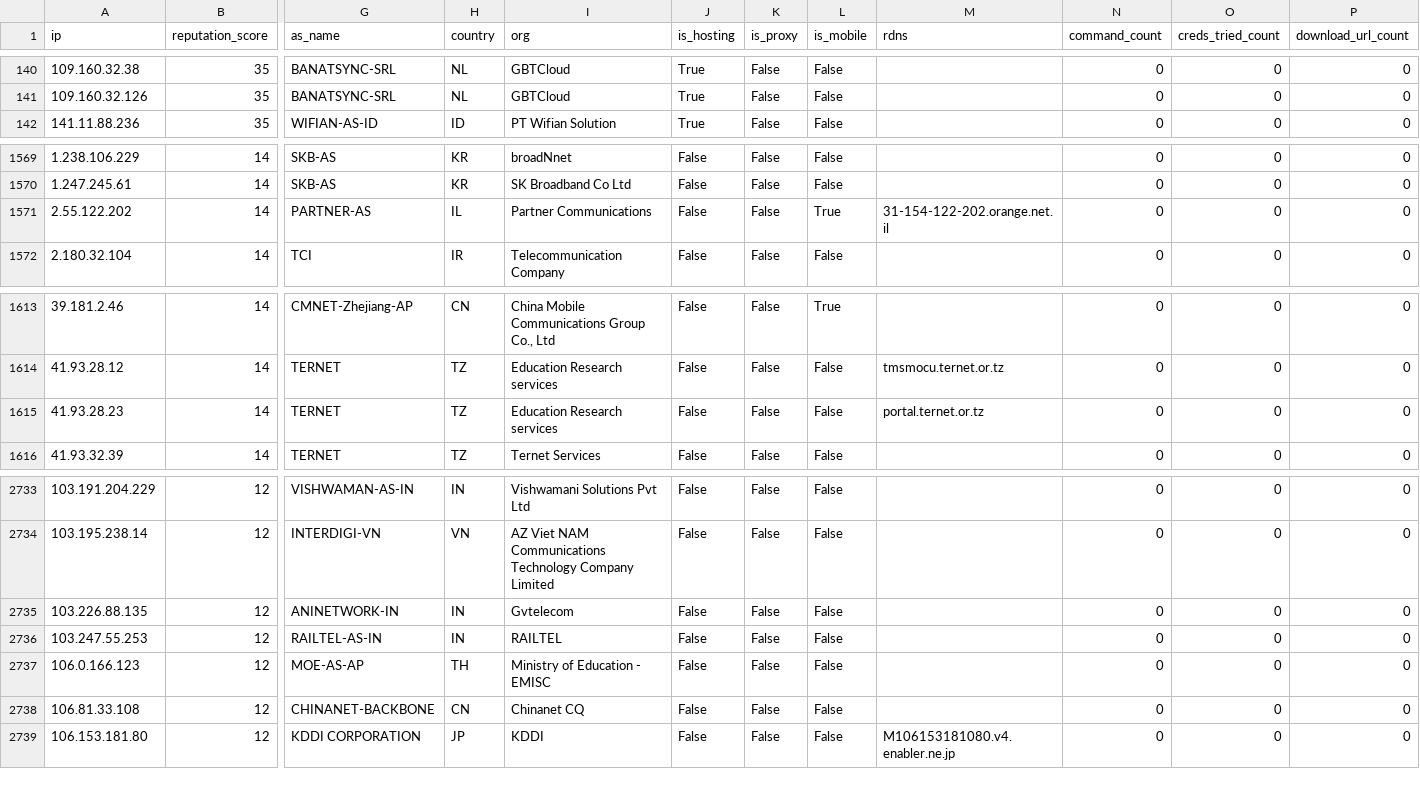
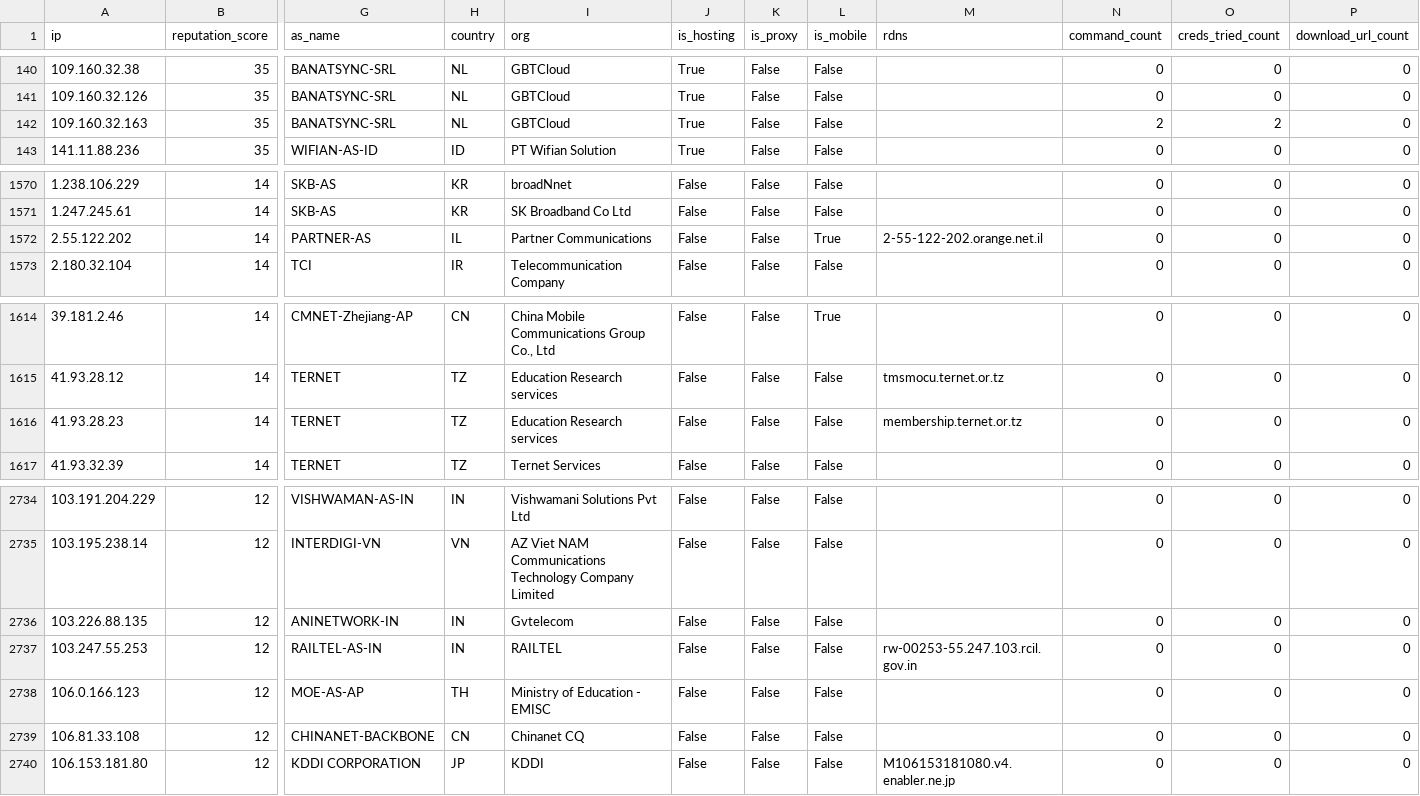
Before and after one commit to AndrewGoloida/threat-ledger, a CSV file: reputation.csv, drawn as a sheet; only a part is shown, gaps mark what is left out; addresses are those after the commit; rows hold the shown columns only; the diff names each change by its address in the sheet, - before the commit and + after, or states it on an @@ line.

```diff
--- a/reputation.csv
+++ b/reputation.csv
+row 142: 109.160.32.163 | 35 | BANATSYNC-SRL | NL | GBTCloud | True | False | False |  | 2 | 2 | 0
-M1572 (rdns): 31-154-122-202.orange.net.il
+M1572 (rdns): 2-55-122-202.orange.net.il
-M1616 (rdns): portal.ternet.or.tz
+M1616 (rdns): membership.ternet.or.tz
-M2737 (rdns): (empty)
+M2737 (rdns): rw-00253-55.247.103.rcil.gov.in
```
Also changed, not shown: 3 other files.
